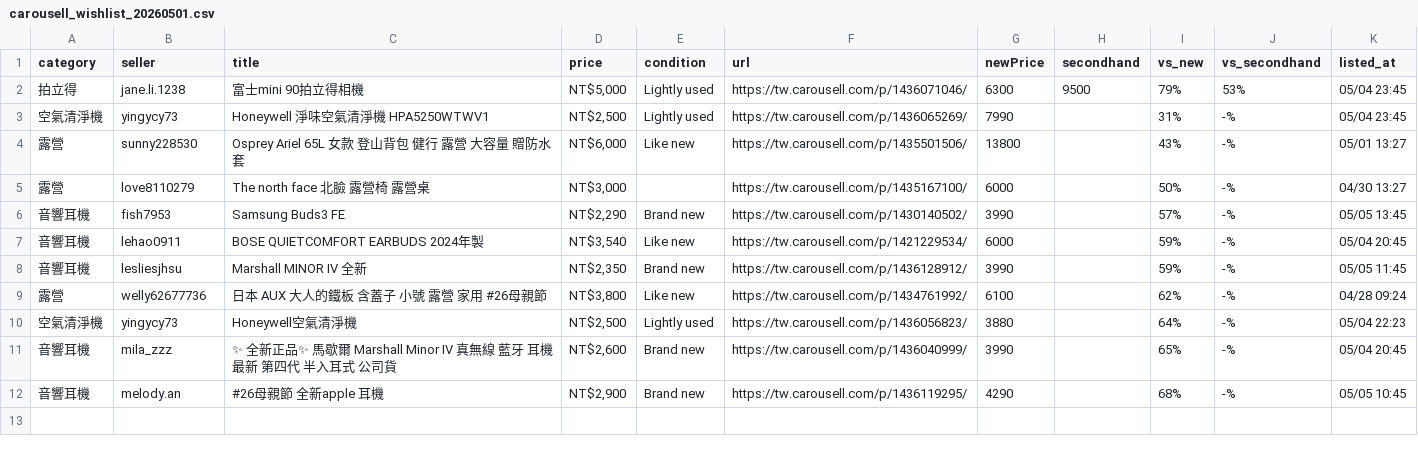
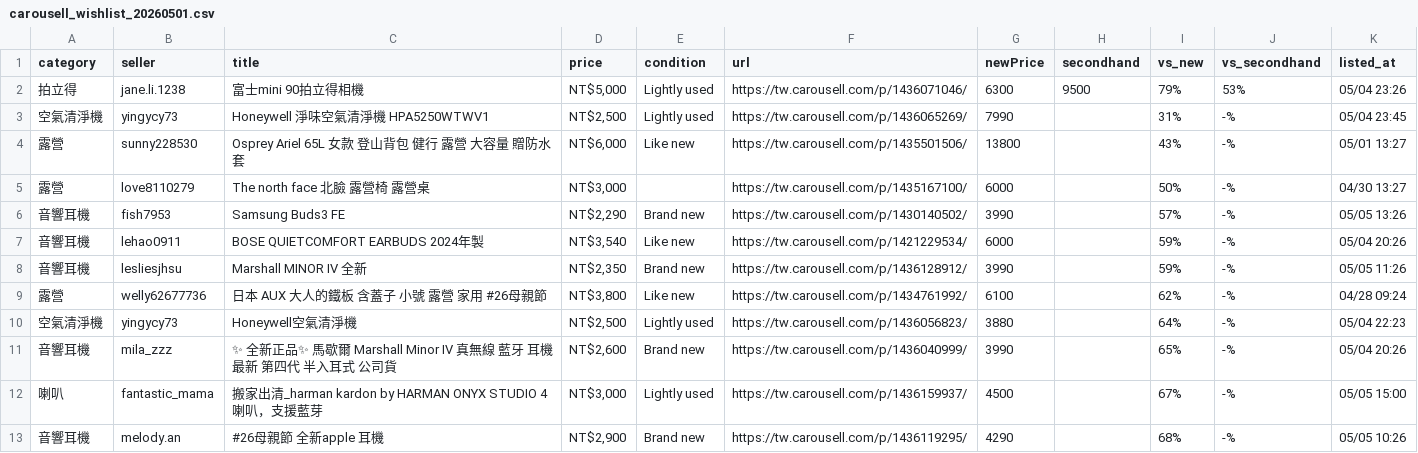
Before and after one commit to yangnim21029/cheap-product, a CSV file: carousell_wishlist_20260501.csv, drawn as a sheet.

```diff
--- a/carousell_wishlist_20260501.csv
+++ b/carousell_wishlist_20260501.csv
@@ -1,3 +1,3 @@
 category|seller|title|price|condition|url|newPrice|secondhand|vs_new|vs_secondhand|listed_at
-拍立得|jane.li.1238|富士mini 90拍立得相機|NT$5,000|Lightly used|https://tw.carousell.com/p/1436071046/|6300|9500|79%|53%|05/04 23:45
+拍立得|jane.li.1238|富士mini 90拍立得相機|NT$5,000|Lightly used|https://tw.carousell.com/p/1436071046/|6300|9500|79%|53%|05/04 23:26
 空氣清淨機|yingycy73|Honeywell 淨味空氣清淨機 HPA5250WTWV1|NT$2,500|Lightly used|https://tw.carousell.com/p/1436065269/|7990||31%|-%|05/04 23:45
@@ -5,8 +5,9 @@ category|seller|title|price|condition|url|newPrice|secondhand|vs_new|vs_secondha
 露營|love8110279|The north face 北臉 露營椅 露營桌|NT$3,000||https://tw.carousell.com/p/1435167100/|6000||50%|-%|04/30 13:27
-音響耳機|fish7953|Samsung Buds3 FE|NT$2,290|Brand new|https://tw.carousell.com/p/1430140502/|3990||57%|-%|05/05 13:45
-音響耳機|lehao0911|BOSE QUIETCOMFORT EARBUDS 2024年製|NT$3,540|Like new|https://tw.carousell.com/p/1421229534/|6000||59%|-%|05/04 20:45
-音響耳機|lesliesjhsu|Marshall MINOR IV 全新|NT$2,350|Brand new|https://tw.carousell.com/p/1436128912/|3990||59%|-%|05/05 11:45
+音響耳機|fish7953|Samsung Buds3 FE|NT$2,290|Brand new|https://tw.carousell.com/p/1430140502/|3990||57%|-%|05/05 13:26
+音響耳機|lehao0911|BOSE QUIETCOMFORT EARBUDS 2024年製|NT$3,540|Like new|https://tw.carousell.com/p/1421229534/|6000||59%|-%|05/04 20:26
+音響耳機|lesliesjhsu|Marshall MINOR IV 全新|NT$2,350|Brand new|https://tw.carousell.com/p/1436128912/|3990||59%|-%|05/05 11:26
 露營|welly62677736|日本 AUX 大人的鐵板 含蓋子 小號 露營 家用 #26母親節|NT$3,800|Like new|https://tw.carousell.com/p/1434761992/|6100||62%|-%|04/28 09:24
 空氣清淨機|yingycy73|Honeywell空氣清淨機|NT$2,500|Lightly used|https://tw.carousell.com/p/1436056823/|3880||64%|-%|05/04 22:23
-音響耳機|mila_zzz|✨ 全新正品✨ 馬歇爾 Marshall Minor IV 真無線 藍牙 耳機 最新 第四代 半入耳式 公司貨|NT$2,600|Brand new|https://tw.carousell.com/p/1436040999/|3990||65%|-%|05/04 20:45
-音響耳機|melody.an|#26母親節 全新apple 耳機|NT$2,900|Brand new|https://tw.carousell.com/p/1436119295/|4290||68%|-%|05/05 10:45
+音響耳機|mila_zzz|✨ 全新正品✨ 馬歇爾 Marshall Minor IV 真無線 藍牙 耳機 最新 第四代 半入耳式 公司貨|NT$2,600|Brand new|https://tw.carousell.com/p/1436040999/|3990||65%|-%|05/04 20:26
+喇叭|fantastic_mama|搬家出清_harman kardon by HARMAN ONYX STUDIO 4喇叭，支援藍芽|NT$3,000|Lightly used|https://tw.carousell.com/p/1436159937/|4500||67%|-%|05/05 15:00
+音響耳機|melody.an|#26母親節 全新apple 耳機|NT$2,900|Brand new|https://tw.carousell.com/p/1436119295/|4290||68%|-%|05/05 10:26
```
Also changed, not shown: 7 other files.
